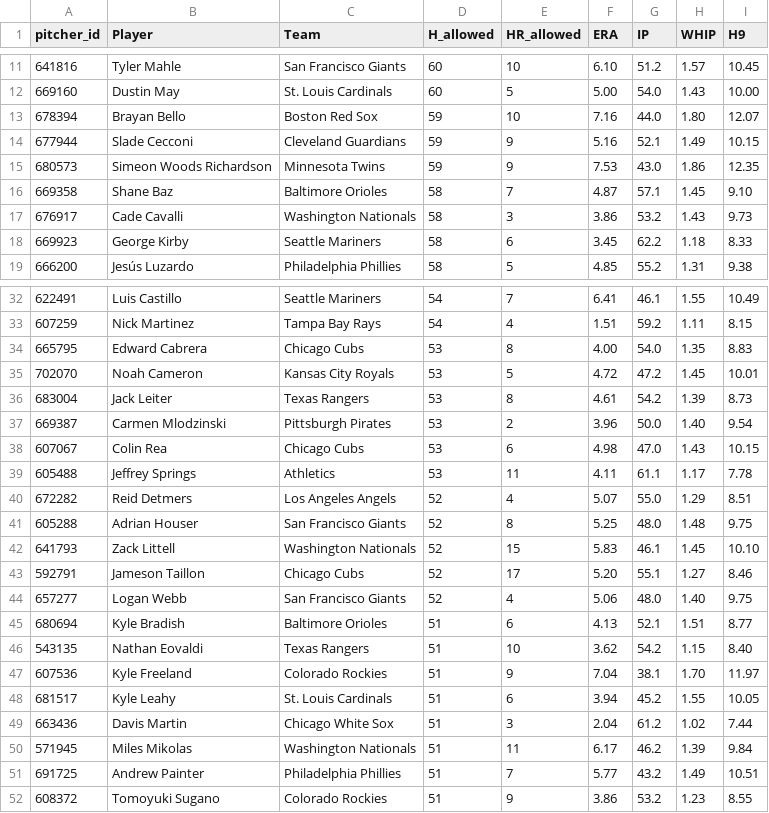
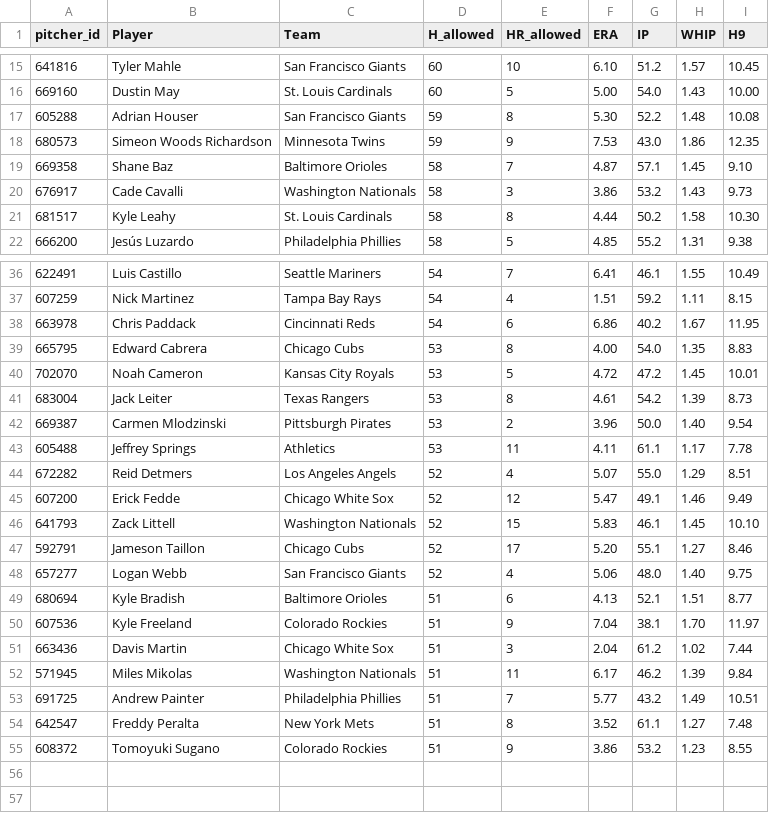
Before and after one commit to HitByOne/mlb-dashboard, a CSV file: data/leaky_pitchers.csv, drawn as a sheet; only a part is shown, gaps mark what is left out; the diff covers the shown part only.

```diff
--- a/data/leaky_pitchers.csv
+++ b/data/leaky_pitchers.csv
@@ -12,4 +16,3 @@ pitcher_id,Player,Team,H_allowed,HR_allowed,ERA,IP,WHIP,H9
 669160,Dustin May,St. Louis Cardinals,60,5,5.00,54.0,1.43,10.00
-678394,Brayan Bello,Boston Red Sox,59,10,7.16,44.0,1.80,12.07
-677944,Slade Cecconi,Cleveland Guardians,59,9,5.16,52.1,1.49,10.15
+605288,Adrian Houser,San Francisco Giants,59,8,5.30,52.2,1.48,10.08
 680573,Simeon Woods Richardson,Minnesota Twins,59,9,7.53,43.0,1.86,12.35
@@ -17,3 +20,3 @@ pitcher_id,Player,Team,H_allowed,HR_allowed,ERA,IP,WHIP,H9
 676917,Cade Cavalli,Washington Nationals,58,3,3.86,53.2,1.43,9.73
-669923,George Kirby,Seattle Mariners,58,6,3.45,62.2,1.18,8.33
+681517,Kyle Leahy,St. Louis Cardinals,58,8,4.44,50.2,1.58,10.30
 666200,Jesús Luzardo,Philadelphia Phillies,58,5,4.85,55.2,1.31,9.38
@@ -33,2 +37,3 @@ pitcher_id,Player,Team,H_allowed,HR_allowed,ERA,IP,WHIP,H9
 607259,Nick Martinez,Tampa Bay Rays,54,4,1.51,59.2,1.11,8.15
+663978,Chris Paddack,Cincinnati Reds,54,6,6.86,40.2,1.67,11.95
 665795,Edward Cabrera,Chicago Cubs,53,8,4.00,54.0,1.35,8.83
@@ -37,6 +42,5 @@ pitcher_id,Player,Team,H_allowed,HR_allowed,ERA,IP,WHIP,H9
 669387,Carmen Mlodzinski,Pittsburgh Pirates,53,2,3.96,50.0,1.40,9.54
-607067,Colin Rea,Chicago Cubs,53,6,4.98,47.0,1.43,10.15
 605488,Jeffrey Springs,Athletics,53,11,4.11,61.1,1.17,7.78
 672282,Reid Detmers,Los Angeles Angels,52,4,5.07,55.0,1.29,8.51
-605288,Adrian Houser,San Francisco Giants,52,8,5.25,48.0,1.48,9.75
+607200,Erick Fedde,Chicago White Sox,52,12,5.47,49.1,1.46,9.49
 641793,Zack Littell,Washington Nationals,52,15,5.83,46.1,1.45,10.10
@@ -45,5 +49,3 @@ pitcher_id,Player,Team,H_allowed,HR_allowed,ERA,IP,WHIP,H9
 680694,Kyle Bradish,Baltimore Orioles,51,6,4.13,52.1,1.51,8.77
-543135,Nathan Eovaldi,Texas Rangers,51,10,3.62,54.2,1.15,8.40
 607536,Kyle Freeland,Colorado Rockies,51,9,7.04,38.1,1.70,11.97
-681517,Kyle Leahy,St. Louis Cardinals,51,6,3.94,45.2,1.55,10.05
 663436,Davis Martin,Chicago White Sox,51,3,2.04,61.2,1.02,7.44
@@ -51,2 +53,3 @@ pitcher_id,Player,Team,H_allowed,HR_allowed,ERA,IP,WHIP,H9
 691725,Andrew Painter,Philadelphia Phillies,51,7,5.77,43.2,1.49,10.51
+642547,Freddy Peralta,New York Mets,51,8,3.52,61.1,1.27,7.48
 608372,Tomoyuki Sugano,Colorado Rockies,51,9,3.86,53.2,1.23,8.55
```
Also changed, not shown: 6 added rows, 1 removed row and 6 edited cells elsewhere in this file, data/bvp.csv, data/hit_streaks.csv, 12 other files.
